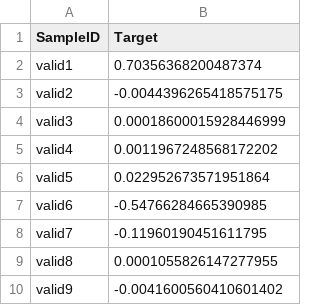
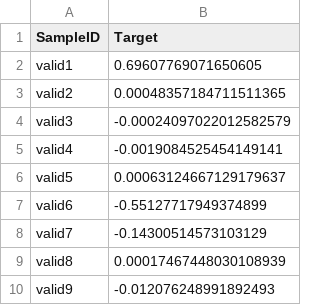
Before and after one commit to jarfo/cause-effect, a CSV file: CEfinal_valid_predictions_head.csv, drawn as a sheet.

```diff
--- a/CEfinal_valid_predictions_head.csv
+++ b/CEfinal_valid_predictions_head.csv
@@ -1,10 +1,10 @@
 SampleID,Target
-valid1,0.70356368200487374
-valid2,-0.0044396265418575175
-valid3,0.00018600015928446999
-valid4,0.0011967248568172202
-valid5,0.022952673571951864
-valid6,-0.54766284665390985
-valid7,-0.11960190451611795
-valid8,0.0001055826147277955
-valid9,-0.0041600560410601402
+valid1,0.69607769071650605
+valid2,0.00048357184711511365
+valid3,-0.00024097022012582579
+valid4,-0.0019084525454149141
+valid5,0.00063124667129179637
+valid6,-0.55127717949374899
+valid7,-0.14300514573103129
+valid8,0.00017467448030108939
+valid9,-0.012076248991892493
```
Also changed, not shown: 1 other file.
